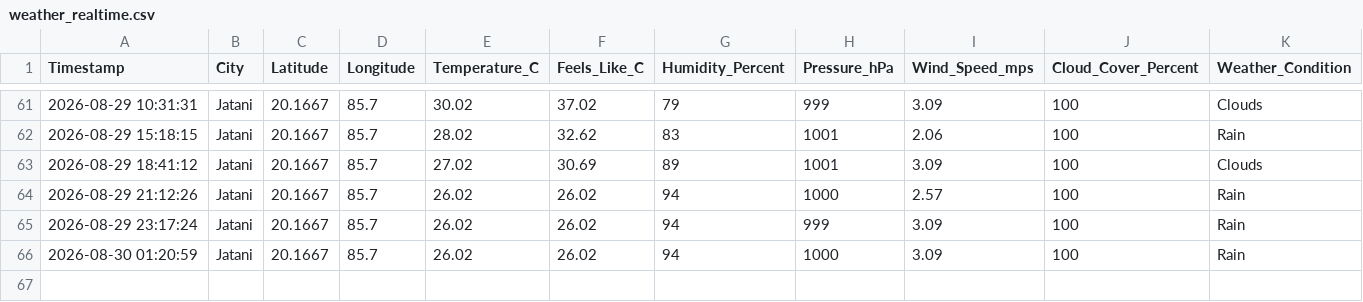
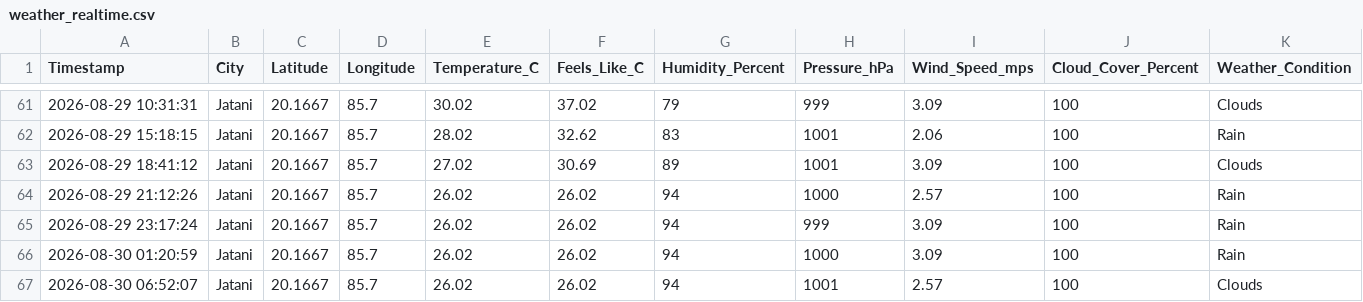
Before and after one commit to biswal-prem-5677/weather-realtime, a CSV file: weather_realtime.csv, drawn as a sheet; only a part is shown, gaps mark what is left out; rows hold the shown columns only; the diff names each change by its address in the sheet, - before the commit and + after, or states it on an @@ line.

```diff
--- a/weather_realtime.csv
+++ b/weather_realtime.csv
+row 67: 2026-08-30 06:52:07 | Jatani | 20.1667 | 85.7 | 26.02 | 26.02 | 94 | 1001 | 2.57 | 100 | Clouds
```
